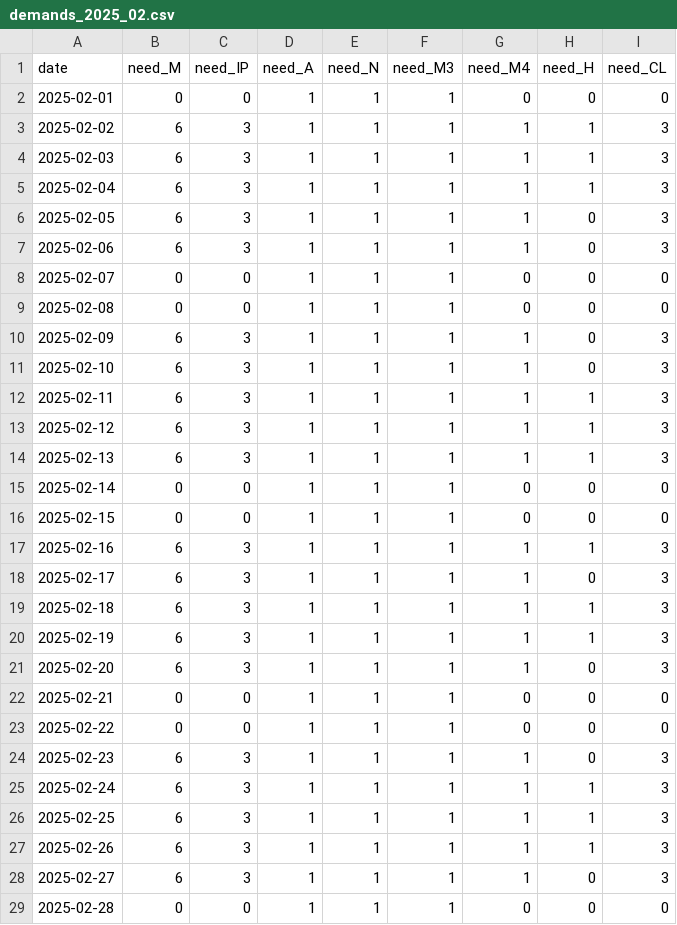
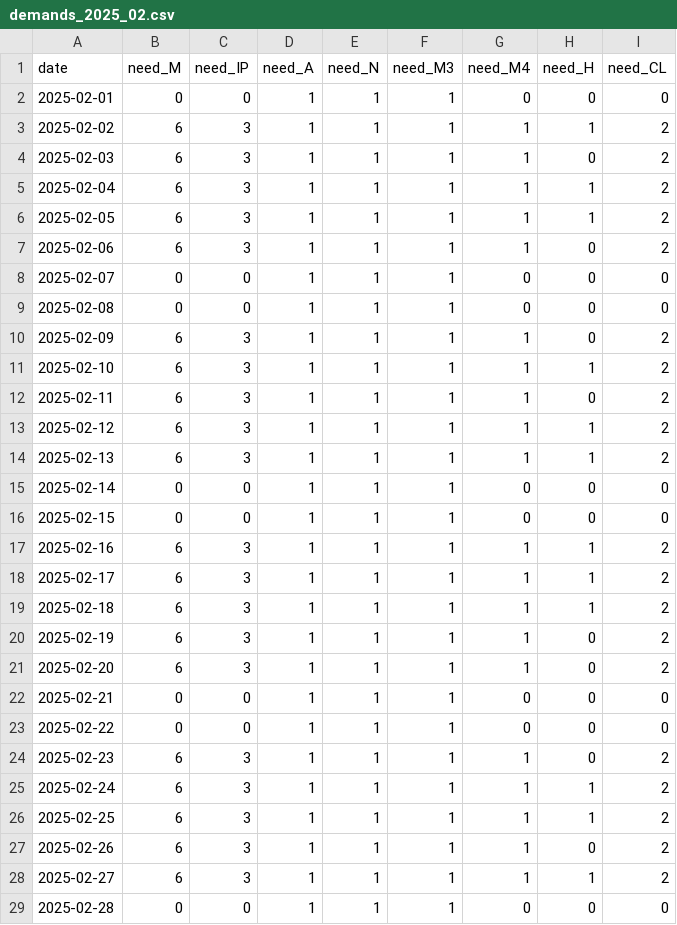
Before and after one commit to narjes-alzahli/PharamcyDutyScheduler, a CSV file: roster/app/data/demands/demands_2025_02.csv, drawn as a sheet.

Commit message:
Update February roster data and reports

```diff
--- a/roster/app/data/demands/demands_2025_02.csv
+++ b/roster/app/data/demands/demands_2025_02.csv
@@ -2,28 +2,28 @@ date,need_M,need_IP,need_A,need_N,need_M3,need_M4,need_H,need_CL
 2025-02-01,0,0,1,1,1,0,0,0
-2025-02-02,6,3,1,1,1,1,1,3
-2025-02-03,6,3,1,1,1,1,1,3
-2025-02-04,6,3,1,1,1,1,1,3
-2025-02-05,6,3,1,1,1,1,0,3
-2025-02-06,6,3,1,1,1,1,0,3
+2025-02-02,6,3,1,1,1,1,1,2
+2025-02-03,6,3,1,1,1,1,0,2
+2025-02-04,6,3,1,1,1,1,1,2
+2025-02-05,6,3,1,1,1,1,1,2
+2025-02-06,6,3,1,1,1,1,0,2
 2025-02-07,0,0,1,1,1,0,0,0
 2025-02-08,0,0,1,1,1,0,0,0
-2025-02-09,6,3,1,1,1,1,0,3
-2025-02-10,6,3,1,1,1,1,0,3
-2025-02-11,6,3,1,1,1,1,1,3
-2025-02-12,6,3,1,1,1,1,1,3
-2025-02-13,6,3,1,1,1,1,1,3
+2025-02-09,6,3,1,1,1,1,0,2
+2025-02-10,6,3,1,1,1,1,1,2
+2025-02-11,6,3,1,1,1,1,0,2
+2025-02-12,6,3,1,1,1,1,1,2
+2025-02-13,6,3,1,1,1,1,1,2
 2025-02-14,0,0,1,1,1,0,0,0
 2025-02-15,0,0,1,1,1,0,0,0
-2025-02-16,6,3,1,1,1,1,1,3
-2025-02-17,6,3,1,1,1,1,0,3
-2025-02-18,6,3,1,1,1,1,1,3
-2025-02-19,6,3,1,1,1,1,1,3
-2025-02-20,6,3,1,1,1,1,0,3
+2025-02-16,6,3,1,1,1,1,1,2
+2025-02-17,6,3,1,1,1,1,1,2
+2025-02-18,6,3,1,1,1,1,1,2
+2025-02-19,6,3,1,1,1,1,0,2
+2025-02-20,6,3,1,1,1,1,0,2
 2025-02-21,0,0,1,1,1,0,0,0
 2025-02-22,0,0,1,1,1,0,0,0
-2025-02-23,6,3,1,1,1,1,0,3
-2025-02-24,6,3,1,1,1,1,1,3
-2025-02-25,6,3,1,1,1,1,1,3
-2025-02-26,6,3,1,1,1,1,1,3
-2025-02-27,6,3,1,1,1,1,0,3
+2025-02-23,6,3,1,1,1,1,0,2
+2025-02-24,6,3,1,1,1,1,1,2
+2025-02-25,6,3,1,1,1,1,1,2
+2025-02-26,6,3,1,1,1,1,0,2
+2025-02-27,6,3,1,1,1,1,1,2
 2025-02-28,0,0,1,1,1,0,0,0
```
Also changed, not shown: 8 other files.
